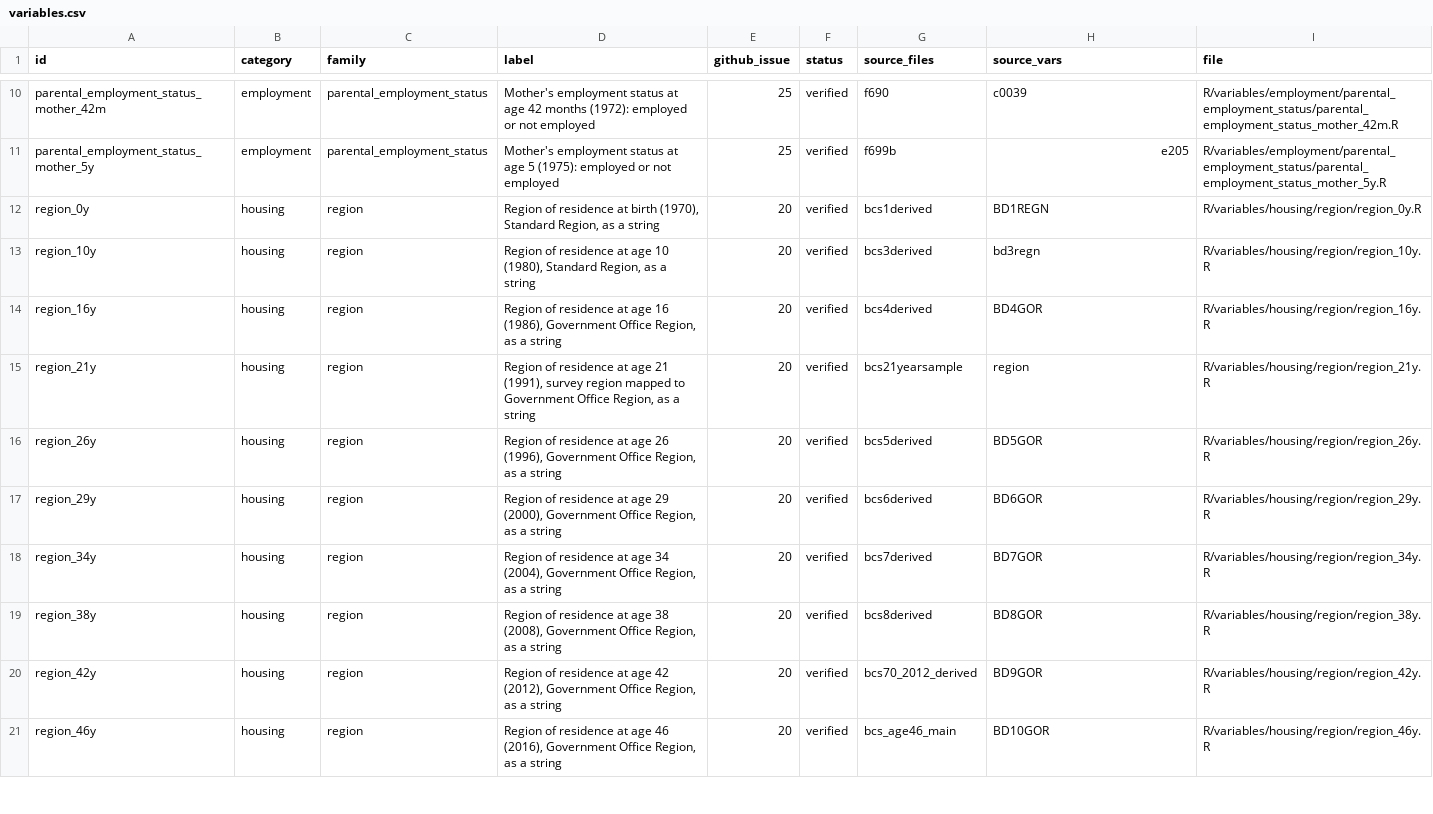
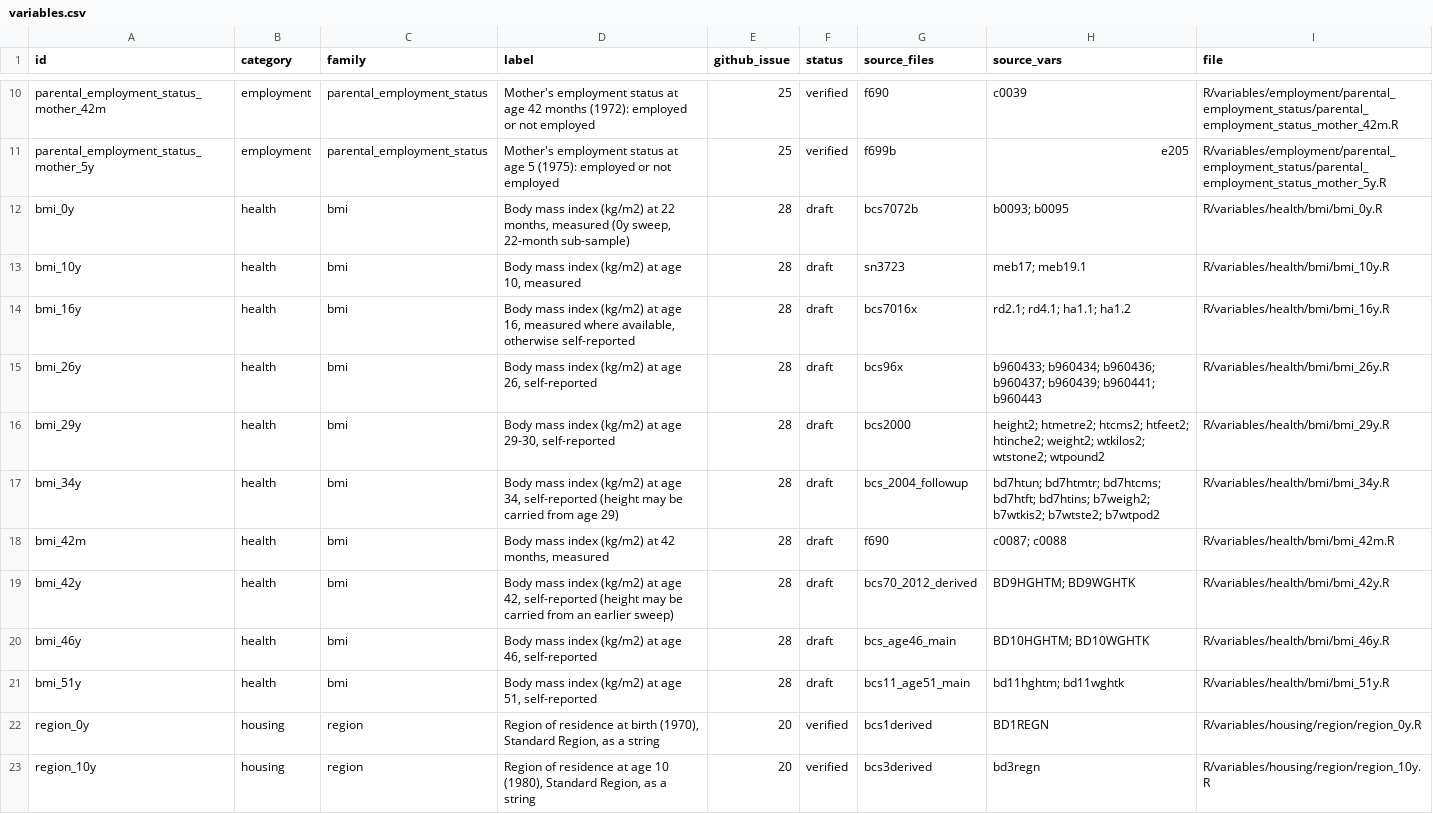
Before and after one commit to CLS-Data/bcs70-core, a CSV file: registry/variables.csv, drawn as a sheet; only a part is shown, gaps mark what is left out; the shorter side is filled out with more unchanged rows; the diff names each change by its address in the sheet, - before the commit and + after, or states it on an @@ line.

```diff
--- a/registry/variables.csv
+++ b/registry/variables.csv
+row 12: bmi_0y | health | bmi | Body mass index (kg/m2) at 22 months, measured (0y sweep, 22-month sub-sample) | 28 | draft | bcs7072b | b0093; b0095 | R/variables/health/bmi/bmi_0y.R
+row 13: bmi_10y | health | bmi | Body mass index (kg/m2) at age 10, measured | 28 | draft | sn3723 | meb17; meb19.1 | R/variables/health/bmi/bmi_10y.R
+row 14: bmi_16y | health | bmi | Body mass index (kg/m2) at age 16, measured where available, otherwise self-reported | 28 | draft | bcs7016x | rd2.1; rd4.1; ha1.1; ha1.2 | R/variables/health/bmi/bmi_16y.R
+row 15: bmi_26y | health | bmi | Body mass index (kg/m2) at age 26, self-reported | 28 | draft | bcs96x | b960433; b960434; b960436; b960437; b960439; b960441; b960443 | R/variables/health/bmi/bmi_26y.R
+row 16: bmi_29y | health | bmi | Body mass index (kg/m2) at age 29-30, self-reported | 28 | draft | bcs2000 | height2; htmetre2; htcms2; htfeet2; htinche2; weight2; wtkilos2; wtstone2; wtpound2 | R/variables/health/bmi/bmi_29y.R
+row 17: bmi_34y | health | bmi | Body mass index (kg/m2) at age 34, self-reported (height may be carried from age 29) | 28 | draft | bcs_2004_followup | bd7htun; bd7htmtr; bd7htcms; bd7htft; bd7htins; b7weigh2; b7wtkis2; b7wtste2; b7wtpod2 | R/variables/health/bmi/bmi_34y.R
+row 18: bmi_42m | health | bmi | Body mass index (kg/m2) at 42 months, measured | 28 | draft | f690 | c0087; c0088 | R/variables/health/bmi/bmi_42m.R
+row 19: bmi_42y | health | bmi | Body mass index (kg/m2) at age 42, self-reported (height may be carried from an earlier sweep) | 28 | draft | bcs70_2012_derived | BD9HGHTM; BD9WGHTK | R/variables/health/bmi/bmi_42y.R
+row 20: bmi_46y | health | bmi | Body mass index (kg/m2) at age 46, self-reported | 28 | draft | bcs_age46_main | BD10HGHTM; BD10WGHTK | R/variables/health/bmi/bmi_46y.R
+row 21: bmi_51y | health | bmi | Body mass index (kg/m2) at age 51, self-reported | 28 | draft | bcs11_age51_main | bd11hghtm; bd11wghtk | R/variables/health/bmi/bmi_51y.R
```
Also changed, not shown: 21 other files.
